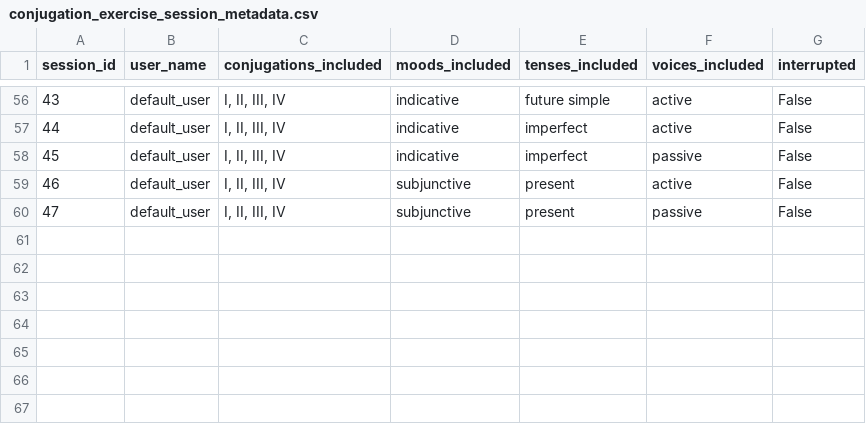
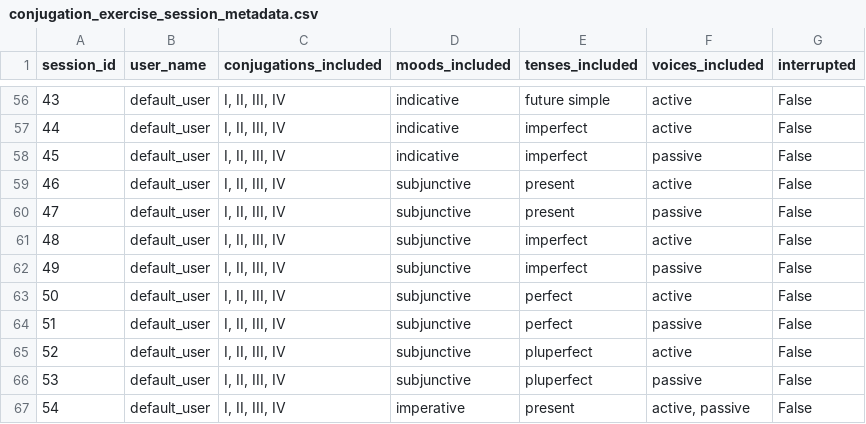
Before and after one commit to PawFran/lang-learning, a CSV file: vocabulary/db/conjugation_exercise_session_metadata.csv, drawn as a sheet; only a part is shown, gaps mark what is left out.

```diff
--- a/vocabulary/db/conjugation_exercise_session_metadata.csv
+++ b/vocabulary/db/conjugation_exercise_session_metadata.csv
@@ -60 +60,8 @@ session_id;user_name;conjugations_included;moods_included;tenses_included;voices
 47;default_user;I, II, III, IV;subjunctive;present;passive;False
+48;default_user;I, II, III, IV;subjunctive;imperfect;active;False
+49;default_user;I, II, III, IV;subjunctive;imperfect;passive;False
+50;default_user;I, II, III, IV;subjunctive;perfect;active;False
+51;default_user;I, II, III, IV;subjunctive;perfect;passive;False
+52;default_user;I, II, III, IV;subjunctive;pluperfect;active;False
+53;default_user;I, II, III, IV;subjunctive;pluperfect;passive;False
+54;default_user;I, II, III, IV;imperative;present;active, passive;False
```
Also changed, not shown: 4 other files.
